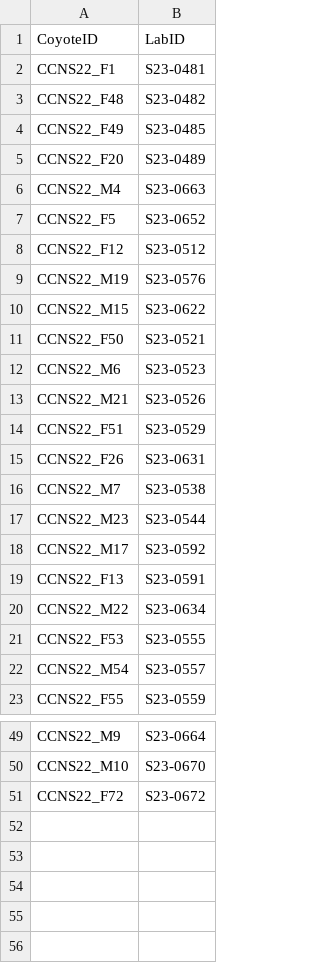
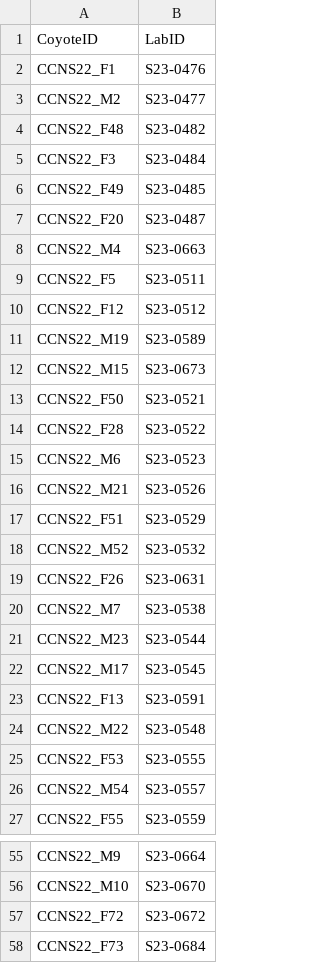
Before and after one commit to carolyn-hanrahan/Hanrahan-Thesis-Repository, a CSV file: sample_selection_code/SelectedCoyotesAndSamples.csv, drawn as a sheet; only a part is shown, gaps mark what is left out; the diff covers the shown part only.

Commit message:
update python code to account for all 57 fall coyotes

```diff
--- a/sample_selection_code/SelectedCoyotesAndSamples.csv
+++ b/sample_selection_code/SelectedCoyotesAndSamples.csv
@@ -1,12 +1,15 @@
 CoyoteID,LabID
-CCNS22_F1,S23-0481
+CCNS22_F1,S23-0476
+CCNS22_M2,S23-0477
 CCNS22_F48,S23-0482
+CCNS22_F3,S23-0484
 CCNS22_F49,S23-0485
-CCNS22_F20,S23-0489
+CCNS22_F20,S23-0487
 CCNS22_M4,S23-0663
-CCNS22_F5,S23-0652
+CCNS22_F5,S23-0511
 CCNS22_F12,S23-0512
-CCNS22_M19,S23-0576
-CCNS22_M15,S23-0622
+CCNS22_M19,S23-0589
+CCNS22_M15,S23-0673
 CCNS22_F50,S23-0521
+CCNS22_F28,S23-0522
 CCNS22_M6,S23-0523
@@ -14,2 +17,3 @@ CCNS22_M21,S23-0526
 CCNS22_F51,S23-0529
+CCNS22_M52,S23-0532
 CCNS22_F26,S23-0631
@@ -17,5 +21,5 @@ CCNS22_M7,S23-0538
 CCNS22_M23,S23-0544
-CCNS22_M17,S23-0592
+CCNS22_M17,S23-0545
 CCNS22_F13,S23-0591
-CCNS22_M22,S23-0634
+CCNS22_M22,S23-0548
 CCNS22_F53,S23-0555
@@ -51 +57,2 @@ CCNS22_M10,S23-0670
 CCNS22_F72,S23-0672
+CCNS22_F73,S23-0684
```
Also changed, not shown: 2 added rows and 4 edited cells elsewhere in this file, sample_selection_code/SelectedSamples.csv, 2 other files.
